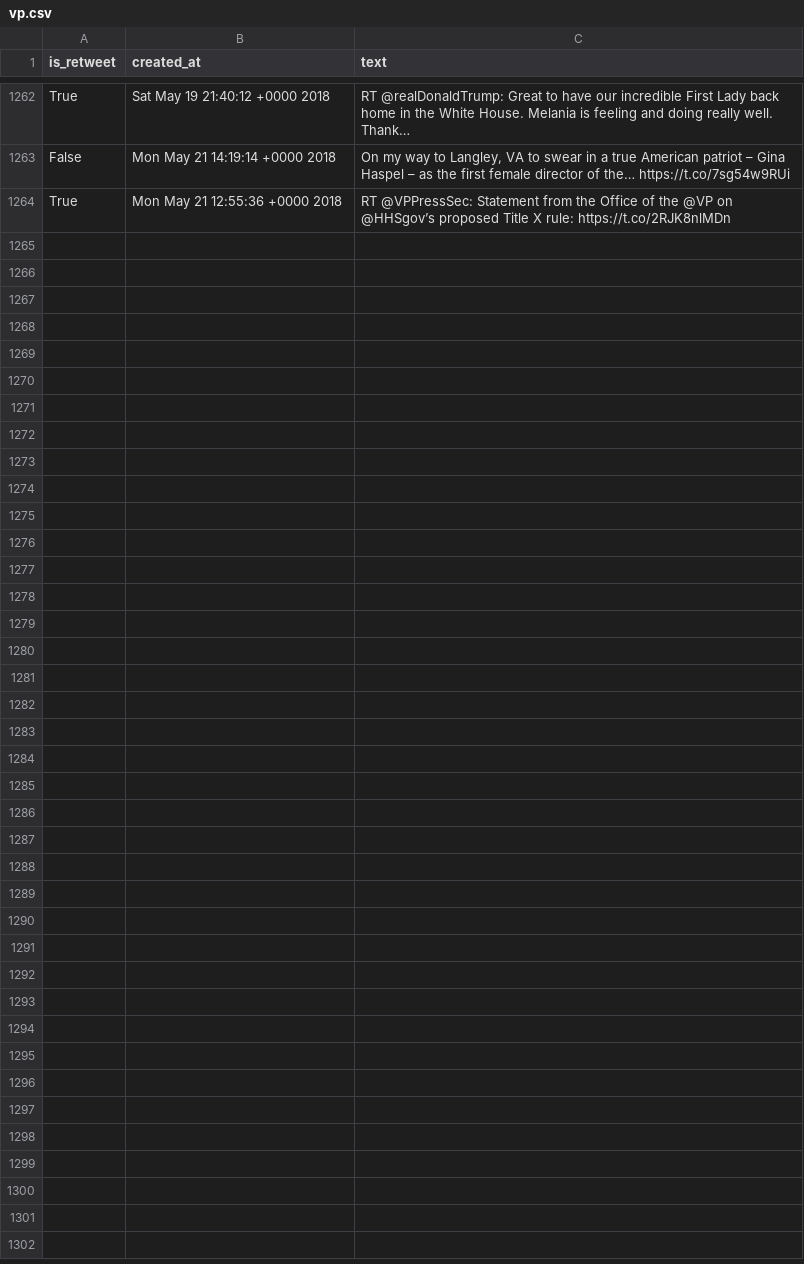
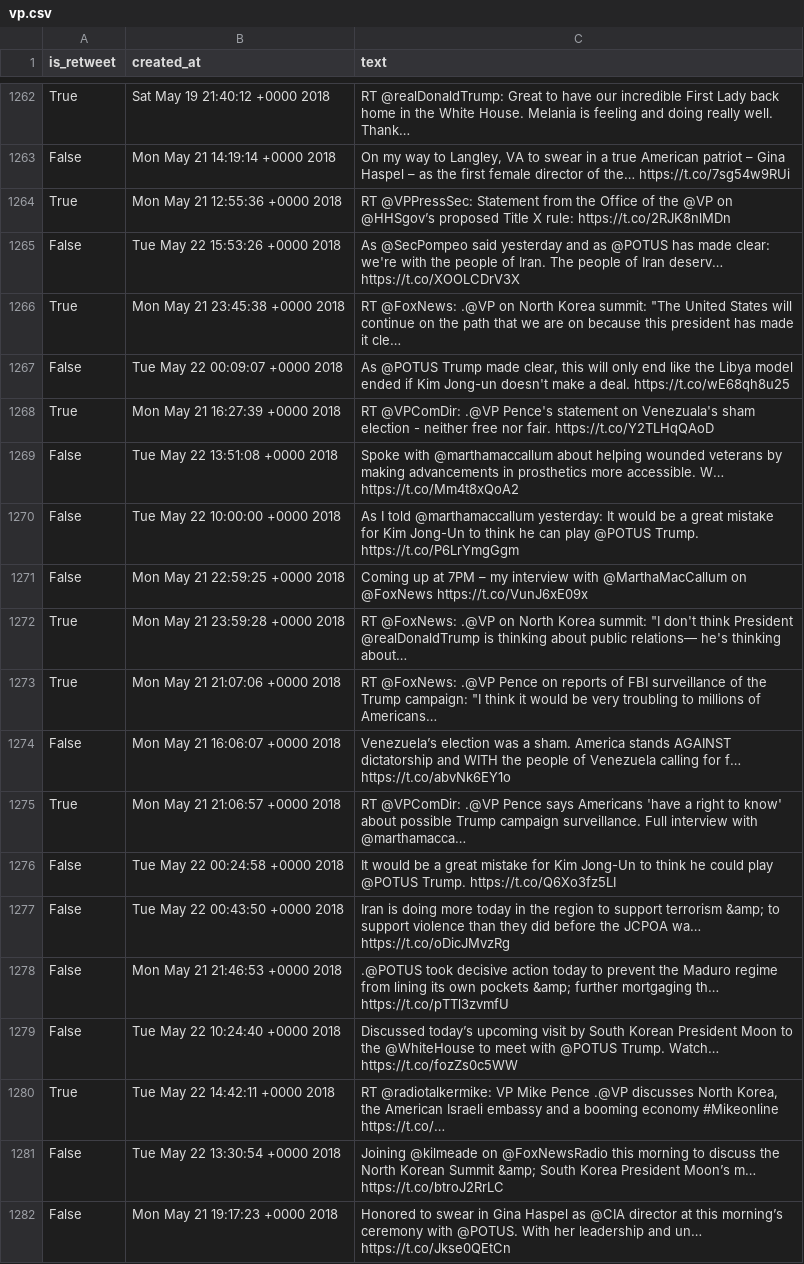
Before and after one commit to cpenalobel/sportsdata, a CSV file: twets/vp.csv, drawn as a sheet; only a part is shown, gaps mark what is left out; the diff names each change by its address in the sheet, - before the commit and + after, or states it on an @@ line.

```diff
--- a/twets/vp.csv
+++ b/twets/vp.csv
+row 1265: False | Tue May 22 15:53:26 +0000 2018 | As @SecPompeo said yesterday and as @POTUS has made clear: we're with the people of Iran. The people of Iran deserv… https://t.co/XOOLCDrV3X
+row 1266: True | Mon May 21 23:45:38 +0000 2018 | RT @FoxNews: .@VP on North Korea summit: "The United States will continue on the path that we are on because this president has made it cle…
+row 1267: False | Tue May 22 00:09:07 +0000 2018 | As @POTUS Trump made clear, this will only end like the Libya model ended if Kim Jong-un doesn't make a deal. https://t.co/wE68qh8u25
+row 1268: True | Mon May 21 16:27:39 +0000 2018 | RT @VPComDir: .@VP Pence's statement on Venezuala's sham election - neither free nor fair. https://t.co/Y2TLHqQAoD
+row 1269: False | Tue May 22 13:51:08 +0000 2018 | Spoke with @marthamaccallum about helping wounded veterans by making advancements in prosthetics more accessible. W… https://t.co/Mm4t8xQoA2
+row 1270: False | Tue May 22 10:00:00 +0000 2018 | As I told @marthamaccallum yesterday: It would be a great mistake for Kim Jong-Un to think he can play @POTUS Trump. https://t.co/P6LrYmgGgm
+row 1271: False | Mon May 21 22:59:25 +0000 2018 | Coming up at 7PM – my interview with @MarthaMacCallum on @FoxNews https://t.co/VunJ6xE09x
+row 1272: True | Mon May 21 23:59:28 +0000 2018 | RT @FoxNews: .@VP on North Korea summit: "I don't think President @realDonaldTrump is thinking about public relations— he's thinking about…
+row 1273: True | Mon May 21 21:07:06 +0000 2018 | RT @FoxNews: .@VP Pence on reports of FBI surveillance of the Trump campaign: "I think it would be very troubling to millions of Americans…
+row 1274: False | Mon May 21 16:06:07 +0000 2018 | Venezuela’s election was a sham. America stands AGAINST dictatorship and WITH the people of Venezuela calling for f… https://t.co/abvNk6EY1o
+row 1275: True | Mon May 21 21:06:57 +0000 2018 | RT @VPComDir: .@VP Pence says Americans 'have a right to know' about possible Trump campaign surveillance. Full interview with @marthamacca…
+row 1276: False | Tue May 22 00:24:58 +0000 2018 | It would be a great mistake for Kim Jong-Un to think he could play @POTUS Trump. https://t.co/Q6Xo3fz5LI
+row 1277: False | Tue May 22 00:43:50 +0000 2018 | Iran is doing more today in the region to support terrorism &amp; to support violence than they did before the JCPOA wa… https://t.co/oDicJMvzRg
+row 1278: False | Mon May 21 21:46:53 +0000 2018 | .@POTUS took decisive action today to prevent the Maduro regime from lining its own pockets &amp; further mortgaging th… https://t.co/pTTl3zvmfU
+row 1279: False | Tue May 22 10:24:40 +0000 2018 | Discussed today’s upcoming visit by South Korean President Moon to the @WhiteHouse to meet with @POTUS Trump. Watch… https://t.co/fozZs0c5WW
+row 1280: True | Tue May 22 14:42:11 +0000 2018 | RT @radiotalkermike: VP Mike Pence .@VP discusses North Korea, the American Israeli embassy and a booming economy #Mikeonline https://t.co/…
+row 1281: False | Tue May 22 13:30:54 +0000 2018 | Joining @kilmeade on @FoxNewsRadio this morning to discuss the North Korean Summit &amp; South Korea President Moon’s m… https://t.co/btroJ2RrLC
+row 1282: False | Mon May 21 19:17:23 +0000 2018 | Honored to swear in Gina Haspel as @CIA director at this morning’s ceremony with @POTUS. With her leadership and un… https://t.co/Jkse0QEtCn
```
Also changed, not shown: twets/potus.csv, twets/realdonaldtrump.csv, 1 other file.
